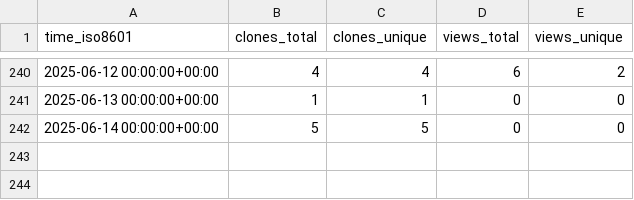
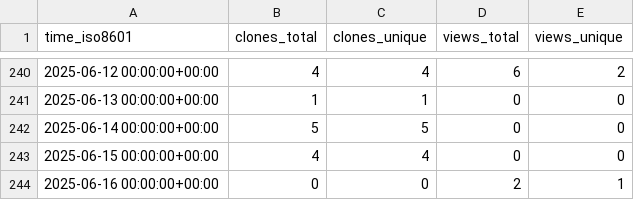
Before and after one commit to peff74/PIR_YX-358A, a CSV file: peff74/PIR_YX-358A/ghrs-data/views_clones_aggregate.csv, drawn as a sheet; only a part is shown, gaps mark what is left out.

```diff
--- a/peff74/PIR_YX-358A/ghrs-data/views_clones_aggregate.csv
+++ b/peff74/PIR_YX-358A/ghrs-data/views_clones_aggregate.csv
@@ -242 +242,3 @@ time_iso8601,clones_total,clones_unique,views_total,views_unique
 2025-06-14 00:00:00+00:00,5,5,0,0
+2025-06-15 00:00:00+00:00,4,4,0,0
+2025-06-16 00:00:00+00:00,0,0,2,1
```
Also changed, not shown: 1 other file.
